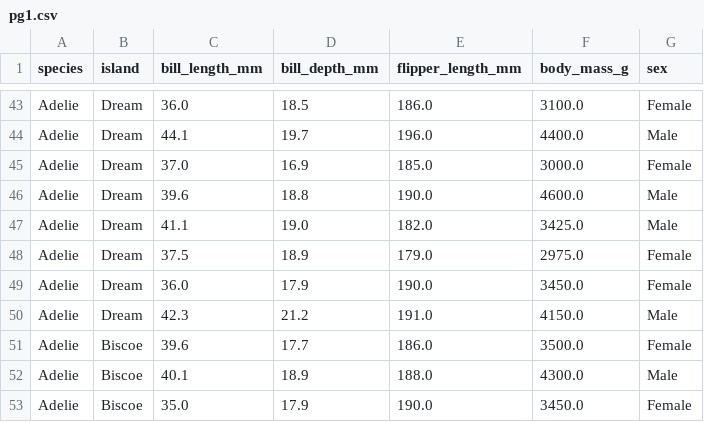
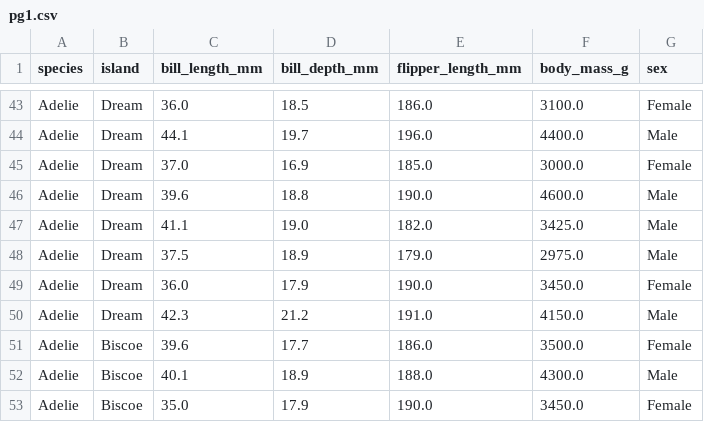
Before and after one commit to marceloaires7/EBAC-Aulas, a CSV file: Modulo17/notebooks/pg1.csv, drawn as a sheet; only a part is shown, gaps mark what is left out.

Commit message:
Modulo17Exercicio1

```diff
--- a/Modulo17/notebooks/pg1.csv
+++ b/Modulo17/notebooks/pg1.csv
@@ -47,3 +47,3 @@ Adelie,Dream,39.6,18.8,190.0,4600.0,Male
 Adelie,Dream,41.1,19.0,182.0,3425.0,Male
-Adelie,Dream,37.5,18.9,179.0,2975.0,Female
+Adelie,Dream,37.5,18.9,179.0,2975.0,Male
 Adelie,Dream,36.0,17.9,190.0,3450.0,Female
```
Also changed, not shown: 6 other files.
